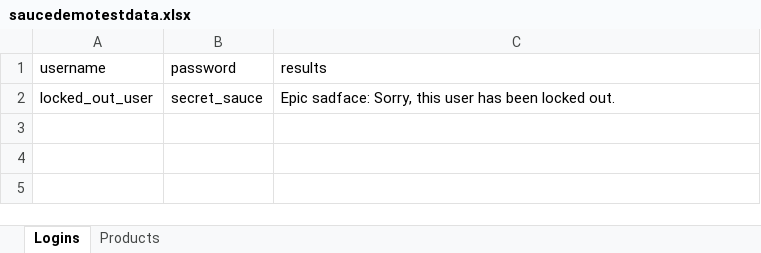
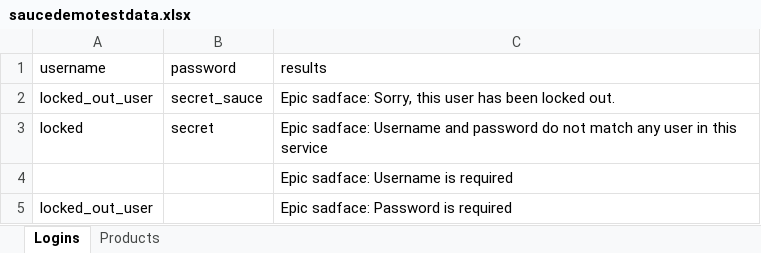
Before and after one commit to jeannieteo/saucedemoTestAutomation, an Excel workbook: src/main/resources/saucedemotestdata.xlsx, sheet Logins, drawn as a sheet; values as stored, in another font and other column widths than the file's, no borders; charts and pictures not drawn; the diff names each change by its address in the sheet, - before the commit and + after, or states it on an @@ line.

```diff
--- a/src/main/resources/saucedemotestdata.xlsx (sheet Logins)
+++ b/src/main/resources/saucedemotestdata.xlsx (sheet Logins)
+row 3: locked | secret | Epic sadface: Username and password do not match any user in this service
+row 4:  |  | Epic sadface: Username is required
+row 5: locked_out_user |  | Epic sadface: Password is required
```
Also changed, not shown: sheet Products, 9 other files.
